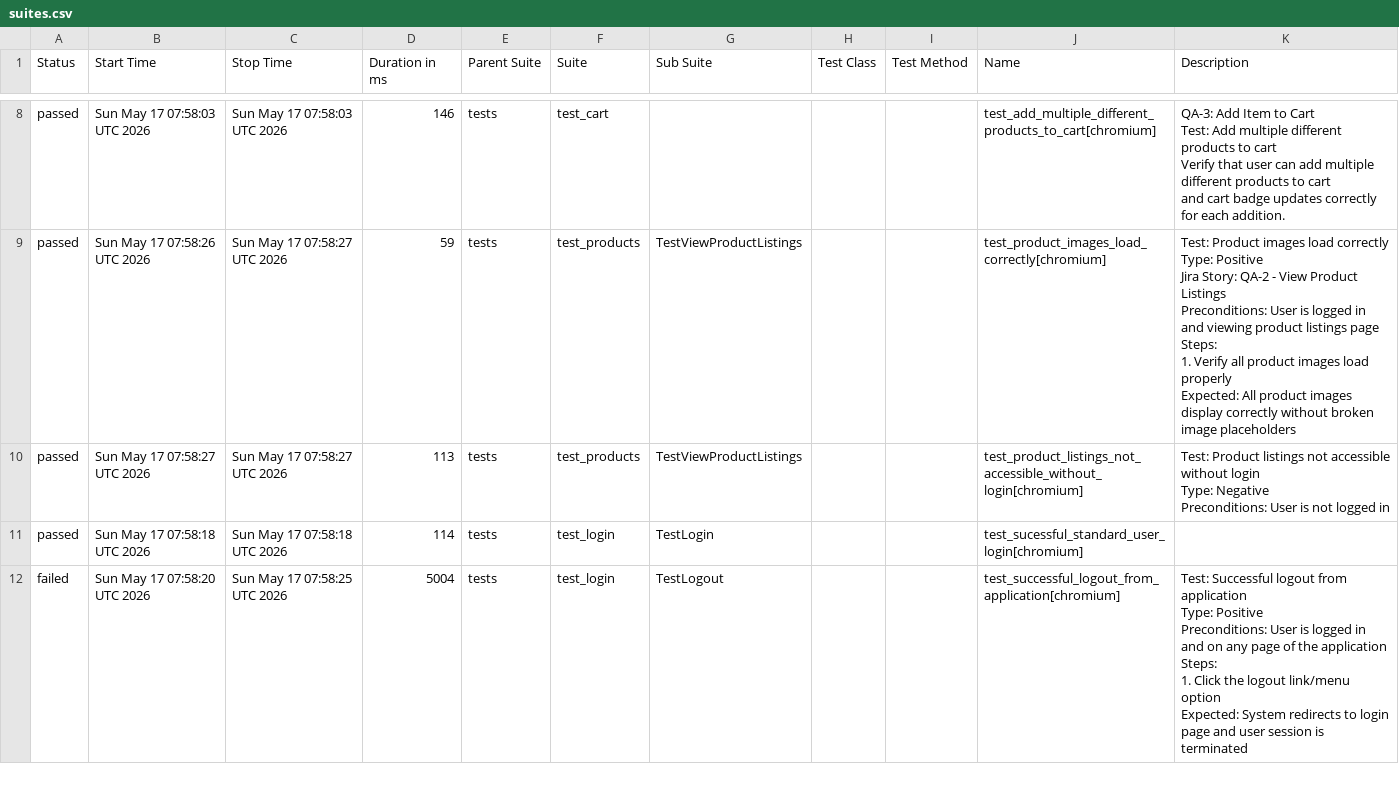
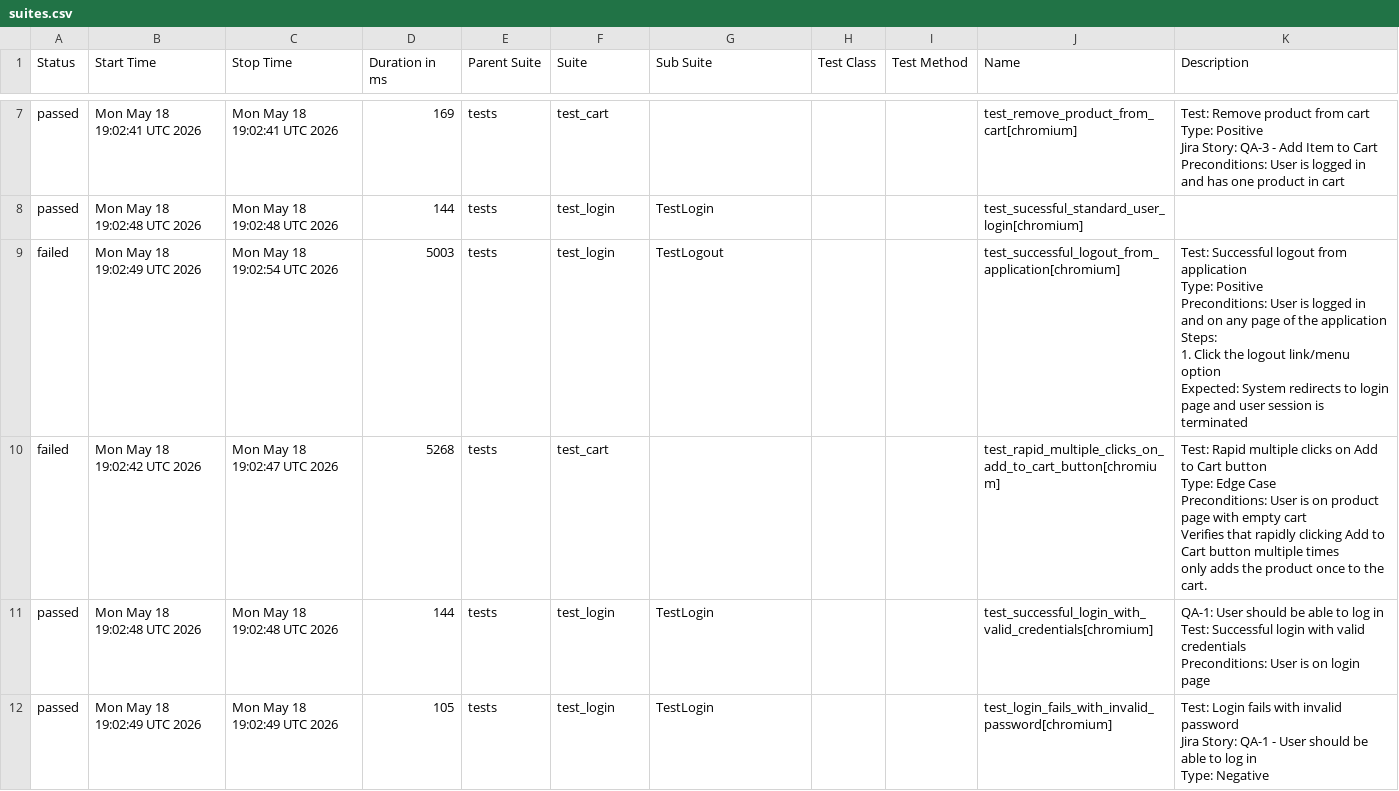
Before and after one commit to chitrapandey123/playwright-python, a CSV file: allure-history/data/suites.csv, drawn as a sheet; only a part is shown, gaps mark what is left out; the diff covers the shown part only.

```diff
--- a/allure-history/data/suites.csv
+++ b/allure-history/data/suites.csv
@@ -45,30 +44,34 @@
-"passed","Sun May 17 07:58:03 UTC 2026","Sun May 17 07:58:03 UTC 2026","146","tests","test_cart","","","","test_add_multiple_different_products_to_cart[chromium]","
-    QA-3: Add Item to Cart
-    Test: Add multiple different products to cart
-    Verify that user can add multiple different products to cart
-    and cart badge updates correctly for each addition.
-    "
-"passed","Sun May 17 07:58:26 UTC 2026","Sun May 17 07:58:27 UTC 2026","59","tests","test_products","TestViewProductListings","","","test_product_images_load_correctly[chromium]","
-        Test: Product images load correctly
-        Type: Positive
-        Jira Story: QA-2 - View Product Listings
-
-        Preconditions: User is logged in and viewing product listings page
-        Steps:
-            1. Verify all product images load properly
-        Expected: All product images display correctly without broken image placeholders
-        "
-"passed","Sun May 17 07:58:27 UTC 2026","Sun May 17 07:58:27 UTC 2026","113","tests","test_products","TestViewProductListings","","","test_product_listings_not_accessible_without_login[chromium]","
-        Test: Product listings not accessible without login
-        Type: Negative
-        Preconditions: User is not logged in
-        "
-"passed","Sun May 17 07:58:18 UTC 2026","Sun May 17 07:58:18 UTC 2026","114","tests","test_login","TestLogin","","","test_sucessful_standard_user_login[chromium]",""
-"failed","Sun May 17 07:58:20 UTC 2026","Sun May 17 07:58:25 UTC 2026","5004","tests","test_login","TestLogout","","","test_successful_logout_from_application[chromium]","
-        Test: Successful logout from application
-        Type: Positive
-        Preconditions: User is logged in and on any page of the application
-        Steps:
-          1. Click the logout link/menu option
-          Expected: System redirects to login page and user session is terminated
-        "
+"passed","Mon May 18 19:02:41 UTC 2026","Mon May 18 19:02:41 UTC 2026","169","tests","test_cart","","","","test_remove_product_from_cart[chromium]","
+    Test: Remove product from cart
+    Type: Positive
+    Jira Story: QA-3 - Add Item to Cart
+    Preconditions: User is logged in and has one product in cart
+    "
+"passed","Mon May 18 19:02:48 UTC 2026","Mon May 18 19:02:48 UTC 2026","144","tests","test_login","TestLogin","","","test_sucessful_standard_user_login[chromium]",""
+"failed","Mon May 18 19:02:49 UTC 2026","Mon May 18 19:02:54 UTC 2026","5003","tests","test_login","TestLogout","","","test_successful_logout_from_application[chromium]","
+        Test: Successful logout from application
+        Type: Positive
+        Preconditions: User is logged in and on any page of the application
+        Steps:
+          1. Click the logout link/menu option
+          Expected: System redirects to login page and user session is terminated
+        "
+"failed","Mon May 18 19:02:42 UTC 2026","Mon May 18 19:02:47 UTC 2026","5268","tests","test_cart","","","","test_rapid_multiple_clicks_on_add_to_cart_button[chromium]","
+    Test: Rapid multiple clicks on Add to Cart button
+    Type: Edge Case
+    Preconditions: User is on product page with empty cart
+
+    Verifies that rapidly clicking Add to Cart button multiple times
+    only adds the product once to the cart.
+    "
+"passed","Mon May 18 19:02:48 UTC 2026","Mon May 18 19:02:48 UTC 2026","144","tests","test_login","TestLogin","","","test_successful_login_with_valid_credentials[chromium]","
+        QA-1: User should be able to log in
+        Test: Successful login with valid credentials
+
+        Preconditions: User is on login page
+        "
+"passed","Mon May 18 19:02:49 UTC 2026","Mon May 18 19:02:49 UTC 2026","105","tests","test_login","TestLogin","","","test_login_fails_with_invalid_password[chromium]","
+        Test: Login fails with invalid password
+        Jira Story: QA-1 - User should be able to log in
+        Type: Negative
+        "
```
Also changed, not shown: 4 added rows, 5 removed rows and 20 edited cells elsewhere in this file, 46 other files.
